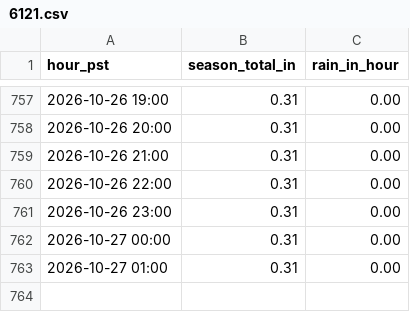
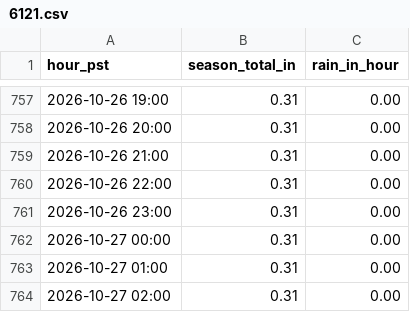
Before and after one commit to fdesilvaleon/rainfall-dashboard, a CSV file: data/6121.csv, drawn as a sheet; only a part is shown, gaps mark what is left out.

```diff
--- a/data/6121.csv
+++ b/data/6121.csv
@@ -763 +763,2 @@ hour_pst,season_total_in,rain_in_hour
 2026-10-27 01:00,0.31,0.00
+2026-10-27 02:00,0.31,0.00
```
Also changed, not shown: data/6048.csv, data/6100.csv, 4 other files.
